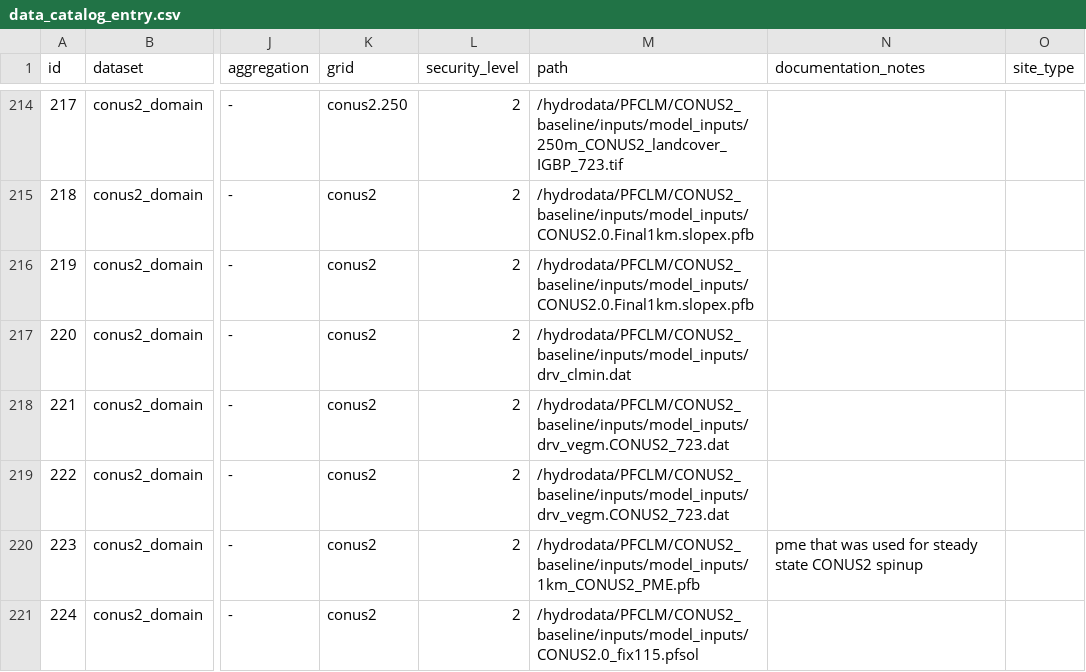
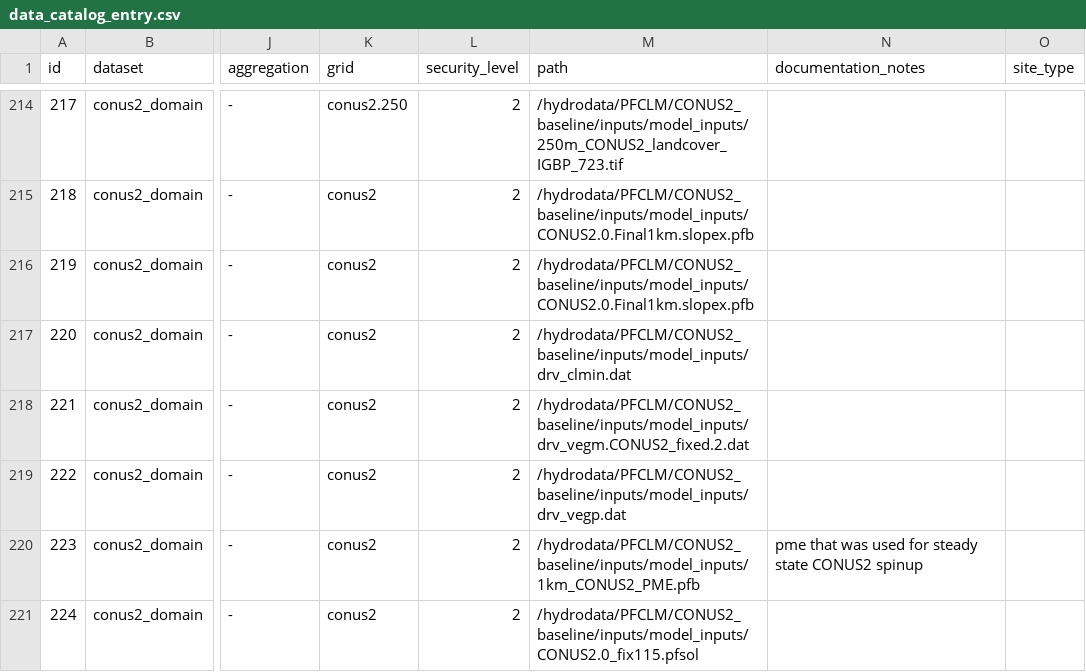
Before and after one commit to hydroframe/hf_hydrodata, a CSV file: src/hf_hydrodata/model/data_catalog_entry.csv, drawn as a sheet; only a part is shown, gaps mark what is left out; the diff names each change by its address in the sheet, - before the commit and + after, or states it on an @@ line.

Commit message:
fix vegm and vegp file paths

```diff
--- a/src/hf_hydrodata/model/data_catalog_entry.csv
+++ b/src/hf_hydrodata/model/data_catalog_entry.csv
-M218 (path): /hydrodata/PFCLM/CONUS2_baseline/inputs/model_inputs/drv_vegm.CONUS2_723.dat
+M218 (path): /hydrodata/PFCLM/CONUS2_baseline/inputs/model_inputs/drv_vegm.CONUS2_fixed.2.dat
-M219 (path): /hydrodata/PFCLM/CONUS2_baseline/inputs/model_inputs/drv_vegm.CONUS2_723.dat
+M219 (path): /hydrodata/PFCLM/CONUS2_baseline/inputs/model_inputs/drv_vegp.dat
```
